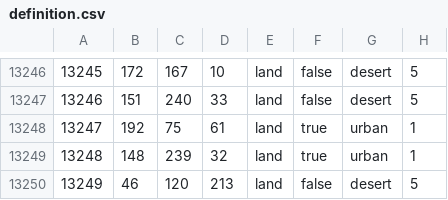
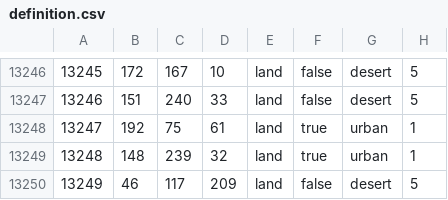
Before and after one commit to RoachySalad/Wacky-Mod, a CSV file: map/definition.csv, drawn as a sheet; only a part is shown, gaps mark what is left out.

```diff
--- a/map/definition.csv
+++ b/map/definition.csv
@@ -13249,2 +13249,2 @@
 13248;148;239;32;land;true;urban;1
-13249;46;120;213;land;false;desert;5
+13249;46;117;209;land;false;desert;5
```
Also changed, not shown: 3 other files.
